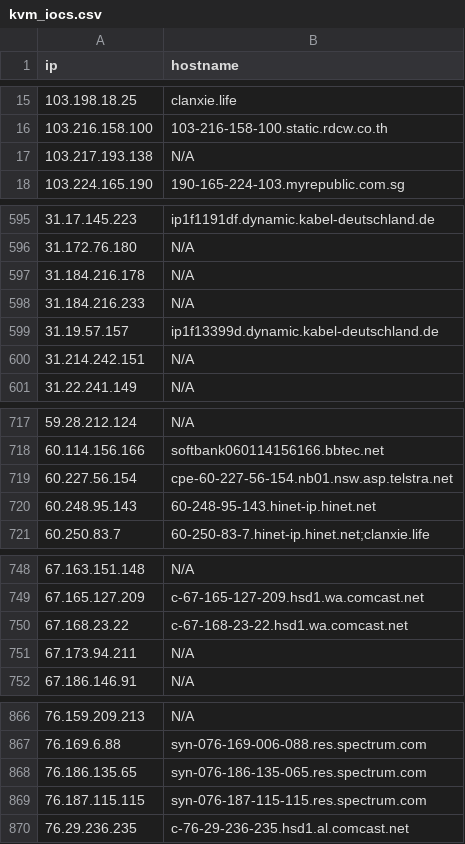
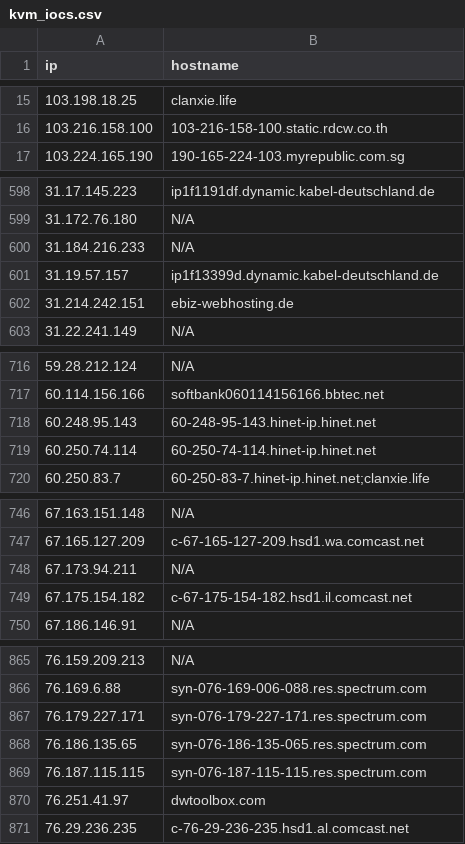
Before and after one commit to u5506878717-glitch/IP-KVM-IPs, a CSV file: kvm_iocs.csv, drawn as a sheet; only a part is shown, gaps mark what is left out; the diff covers the shown part only.

```diff
--- a/kvm_iocs.csv
+++ b/kvm_iocs.csv
@@ -16,3 +16,2 @@ ip,hostname
 103.216.158.100,103-216-158-100.static.rdcw.co.th
-103.217.193.138,N/A
 103.224.165.190,190-165-224-103.myrepublic.com.sg
@@ -596,6 +599,5 @@ ip,hostname
 31.172.76.180,N/A
-31.184.216.178,N/A
 31.184.216.233,N/A
 31.19.57.157,ip1f13399d.dynamic.kabel-deutschland.de
-31.214.242.151,N/A
+31.214.242.151,ebiz-webhosting.de
 31.22.241.149,N/A
@@ -718,4 +717,4 @@ ip,hostname
 60.114.156.166,softbank060114156166.bbtec.net
-60.227.56.154,cpe-60-227-56-154.nb01.nsw.asp.telstra.net
 60.248.95.143,60-248-95-143.hinet-ip.hinet.net
+60.250.74.114,60-250-74-114.hinet-ip.hinet.net
 60.250.83.7,60-250-83-7.hinet-ip.hinet.net;clanxie.life
@@ -749,4 +747,4 @@ ip,hostname
 67.165.127.209,c-67-165-127-209.hsd1.wa.comcast.net
-67.168.23.22,c-67-168-23-22.hsd1.wa.comcast.net
 67.173.94.211,N/A
+67.175.154.182,c-67-175-154-182.hsd1.il.comcast.net
 67.186.146.91,N/A
@@ -867,4 +866,6 @@ ip,hostname
 76.169.6.88,syn-076-169-006-088.res.spectrum.com
+76.179.227.171,syn-076-179-227-171.res.spectrum.com
 76.186.135.65,syn-076-186-135-065.res.spectrum.com
 76.187.115.115,syn-076-187-115-115.res.spectrum.com
+76.251.41.97,dwtoolbox.com
 76.29.236.235,c-76-29-236-235.hsd1.al.comcast.net
```
Also changed, not shown: 22 added rows and 24 removed rows elsewhere in this file.
